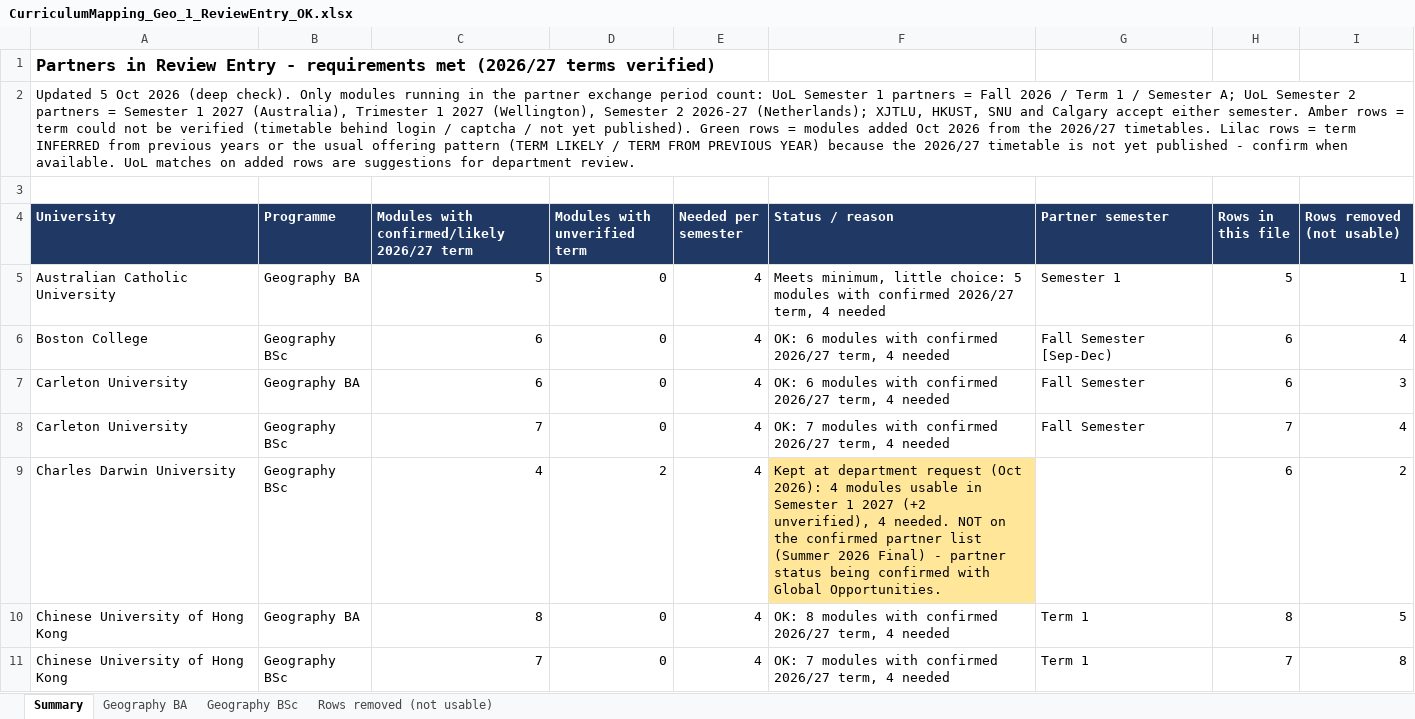
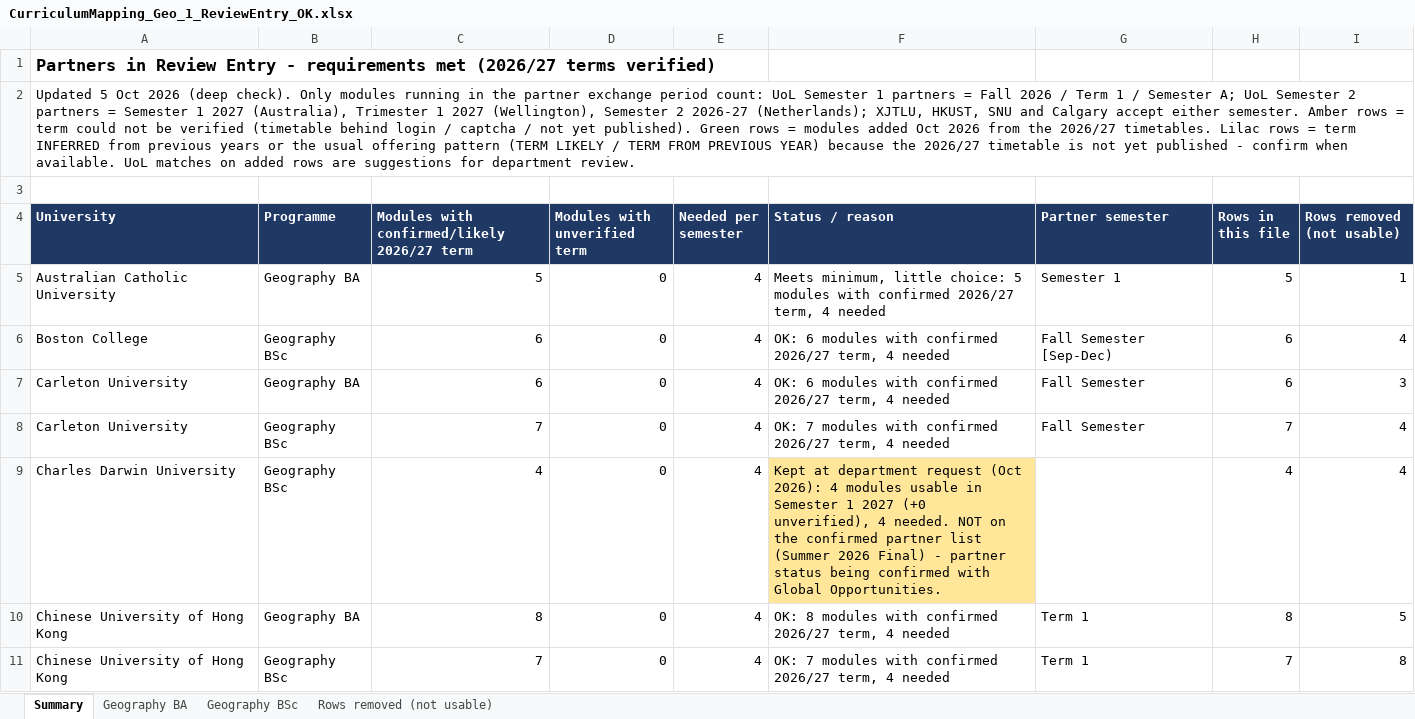
Before and after one commit to g-filomena/GeoMason-light, an Excel workbook: curriculum_mapping_2026-27/CurriculumMapping_Geo_1_ReviewEntry_OK.xlsx, sheet Summary, drawn as a sheet; only a part is shown; values as stored, in another font and other column widths than the file's, no borders; the diff names each change by its address in the sheet, - before the commit and + after, or states it on an @@ line.

```diff
--- a/curriculum_mapping_2026-27/CurriculumMapping_Geo_1_ReviewEntry_OK.xlsx (sheet Summary)
+++ b/curriculum_mapping_2026-27/CurriculumMapping_Geo_1_ReviewEntry_OK.xlsx (sheet Summary)
-D9 (Modules with unverified term): 2
+D9 (Modules with unverified term): 0
-F9 (Status / reason): …1 2027 (+2 unverified), 4…
+F9 (Status / reason): …1 2027 (+0 unverified), 4…
-H9 (Rows in this file): 6
+H9 (Rows in this file): 4
-I9 (Rows removed (not usable)): 2
+I9 (Rows removed (not usable)): 4
```
Also changed, not shown: sheet Rows removed (not usable), sheet Geography BSc, curriculum_mapping_2026-27/CurriculumMapping_Geo_2_ReviewEntry_NOT_met.xlsx, curriculum_mapping_2026-27/CurriculumMapping_Geo_3_NotInReviewEntry_OK.xlsx, 1 other file.
